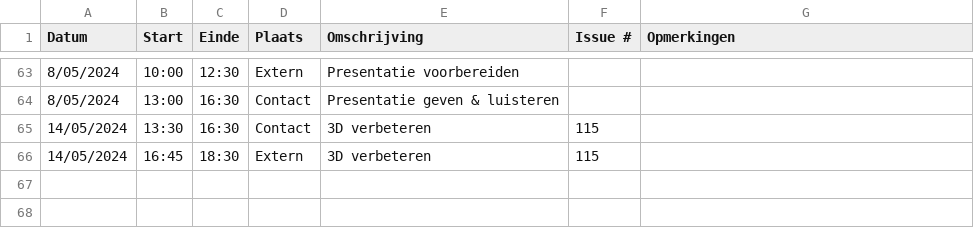
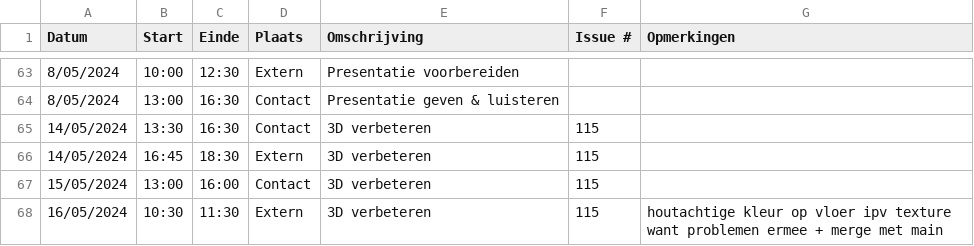
Before and after one commit to wiebe-vandendriessche/furnify, a CSV file: logboeken/Xander.Vanparys.csv, drawn as a sheet; only a part is shown, gaps mark what is left out.

Commit message:
Update Xander.Vanparys.csv

```diff
--- a/logboeken/Xander.Vanparys.csv
+++ b/logboeken/Xander.Vanparys.csv
@@ -66 +66,3 @@ Datum,Start,Einde,Plaats,Omschrijving,Issue #,Opmerkingen
 14/05/2024, 16:45, 18:30, Extern, 3D verbeteren, 115,
+15/05/2024, 13:00, 16:00, Contact, 3D verbeteren, 115,
+16/05/2024, 10:30, 11:30, Extern, 3D verbeteren, 115, houtachtige kleur op vloer ipv texture want problemen ermee + merge met main
```
